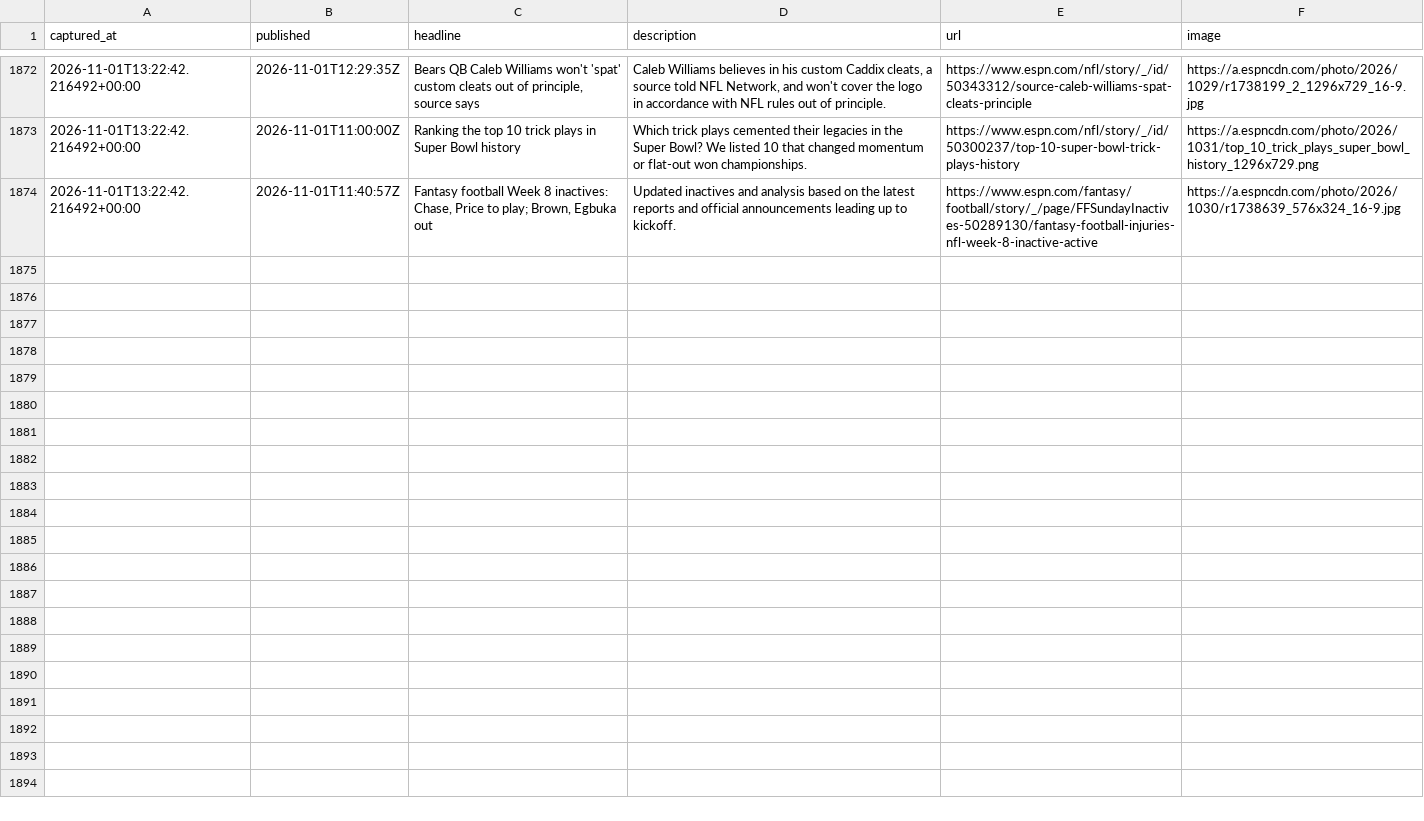
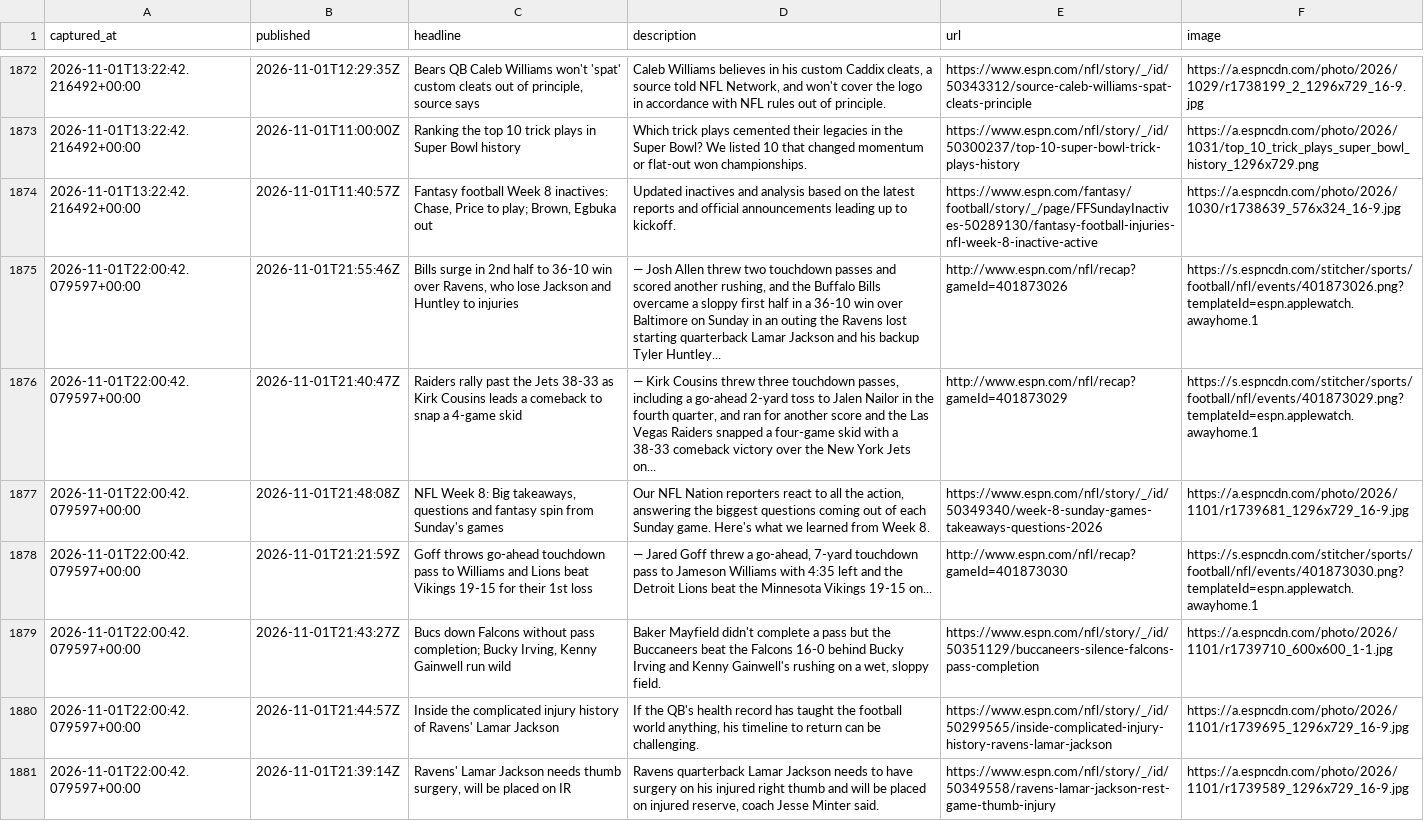
Before and after one commit to cmhart13-boop/OneMoreShiva-Native, a CSV file: data/injury_mentions.csv, drawn as a sheet; only a part is shown, gaps mark what is left out; the diff covers the shown part only.

```diff
--- a/data/injury_mentions.csv
+++ b/data/injury_mentions.csv
@@ -1874 +1874,8 @@ captured_at,published,headline,description,url,image
 2026-11-01T13:22:42.216492+00:00,2026-11-01T11:40:57Z,"Fantasy football Week 8 inactives: Chase, Price to play; Brown, Egbuka out",Updated inactives and analysis based on the latest reports and official announcements leading up to kickoff.,https://www.espn.com/fantasy/football/story/_/page/FFSundayInactives-50289130/fantasy-football-injuries-nfl-week-8-inactive-active,https://a.espncdn.com/photo/2026/1030/r1738639_576x324_16-9.jpg
+2026-11-01T22:00:42.079597+00:00,2026-11-01T21:55:46Z,"Bills surge in 2nd half to 36-10 win over Ravens, who lose Jackson and Huntley to injuries","— Josh Allen threw two touchdown passes and scored another rushing, and the Buffalo Bills overcame a sloppy first half in a 36-10 win over Baltimore on Sunday in an outing the Ravens lost starting quarterback Lamar Jackson and his backup Tyler Huntley...",http://www.espn.com/nfl/recap?gameId=401873026,https://s.espncdn.com/stitcher/sports/football/nfl/events/401873026.png?templateId=espn.applewatch.awayhome.1
+2026-11-01T22:00:42.079597+00:00,2026-11-01T21:40:47Z,Raiders rally past the Jets 38-33 as Kirk Cousins leads a comeback to snap a 4-game skid,"— Kirk Cousins threw three touchdown passes, including a go-ahead 2-yard toss to Jalen Nailor in the fourth quarter, and ran for another score and the Las Vegas Raiders snapped a four-game skid with a 38-33 comeback victory over the New York Jets on...",http://www.espn.com/nfl/recap?gameId=401873029,https://s.espncdn.com/stitcher/sports/football/nfl/events/401873029.png?templateId=espn.applewatch.awayhome.1
+2026-11-01T22:00:42.079597+00:00,2026-11-01T21:48:08Z,"NFL Week 8: Big takeaways, questions and fantasy spin from Sunday's games","Our NFL Nation reporters react to all the action, answering the biggest questions coming out of each Sunday game. Here's what we learned from Week 8.",https://www.espn.com/nfl/story/_/id/50349340/week-8-sunday-games-takeaways-questions-2026,https://a.espncdn.com/photo/2026/1101/r1739681_1296x729_16-9.jpg
+2026-11-01T22:00:42.079597+00:00,2026-11-01T21:21:59Z,Goff throws go-ahead touchdown pass to Williams and Lions beat Vikings 19-15 for their 1st loss,"— Jared Goff threw a go-ahead, 7-yard touchdown pass to Jameson Williams with 4:35 left and the Detroit Lions beat the Minnesota Vikings 19-15 on...",http://www.espn.com/nfl/recap?gameId=401873030,https://s.espncdn.com/stitcher/sports/football/nfl/events/401873030.png?templateId=espn.applewatch.awayhome.1
+2026-11-01T22:00:42.079597+00:00,2026-11-01T21:43:27Z,"Bucs down Falcons without pass completion; Bucky Irving, Kenny Gainwell run wild","Baker Mayfield didn't complete a pass but the Buccaneers beat the Falcons 16-0 behind Bucky Irving and Kenny Gainwell's rushing on a wet, sloppy field.",https://www.espn.com/nfl/story/_/id/50351129/buccaneers-silence-falcons-pass-completion,https://a.espncdn.com/photo/2026/1101/r1739710_600x600_1-1.jpg
+2026-11-01T22:00:42.079597+00:00,2026-11-01T21:44:57Z,Inside the complicated injury history of Ravens' Lamar Jackson,"If the QB's health record has taught the football world anything, his timeline to return can be challenging.",https://www.espn.com/nfl/story/_/id/50299565/inside-complicated-injury-history-ravens-lamar-jackson,https://a.espncdn.com/photo/2026/1101/r1739695_1296x729_16-9.jpg
+2026-11-01T22:00:42.079597+00:00,2026-11-01T21:39:14Z,"Ravens' Lamar Jackson needs thumb surgery, will be placed on IR","Ravens quarterback Lamar Jackson needs to have surgery on his injured right thumb and will be placed on injured reserve, coach Jesse Minter said.",https://www.espn.com/nfl/story/_/id/50349558/ravens-lamar-jackson-rest-game-thumb-injury,https://a.espncdn.com/photo/2026/1101/r1739589_1296x729_16-9.jpg
```
Also changed, not shown: 6 added rows elsewhere in this file, 2 other files.
